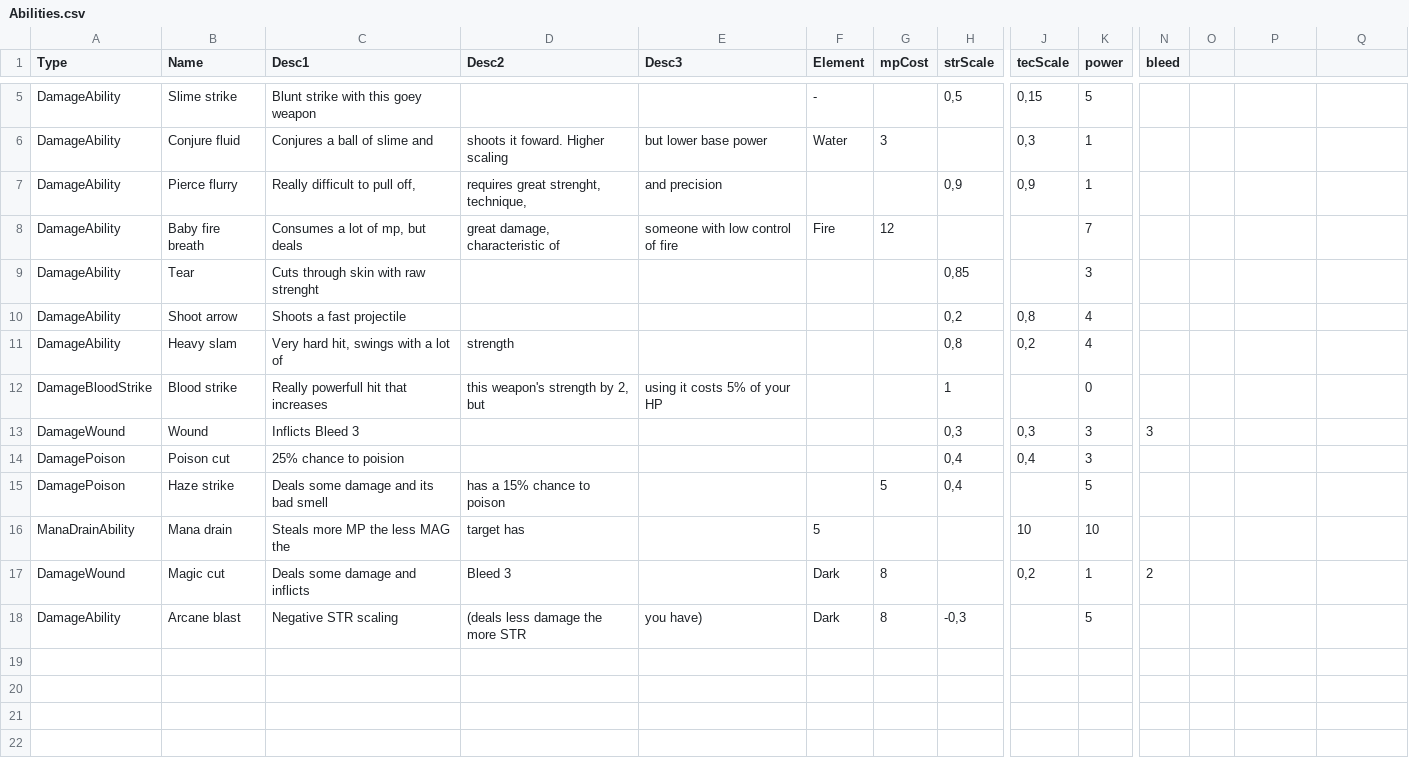
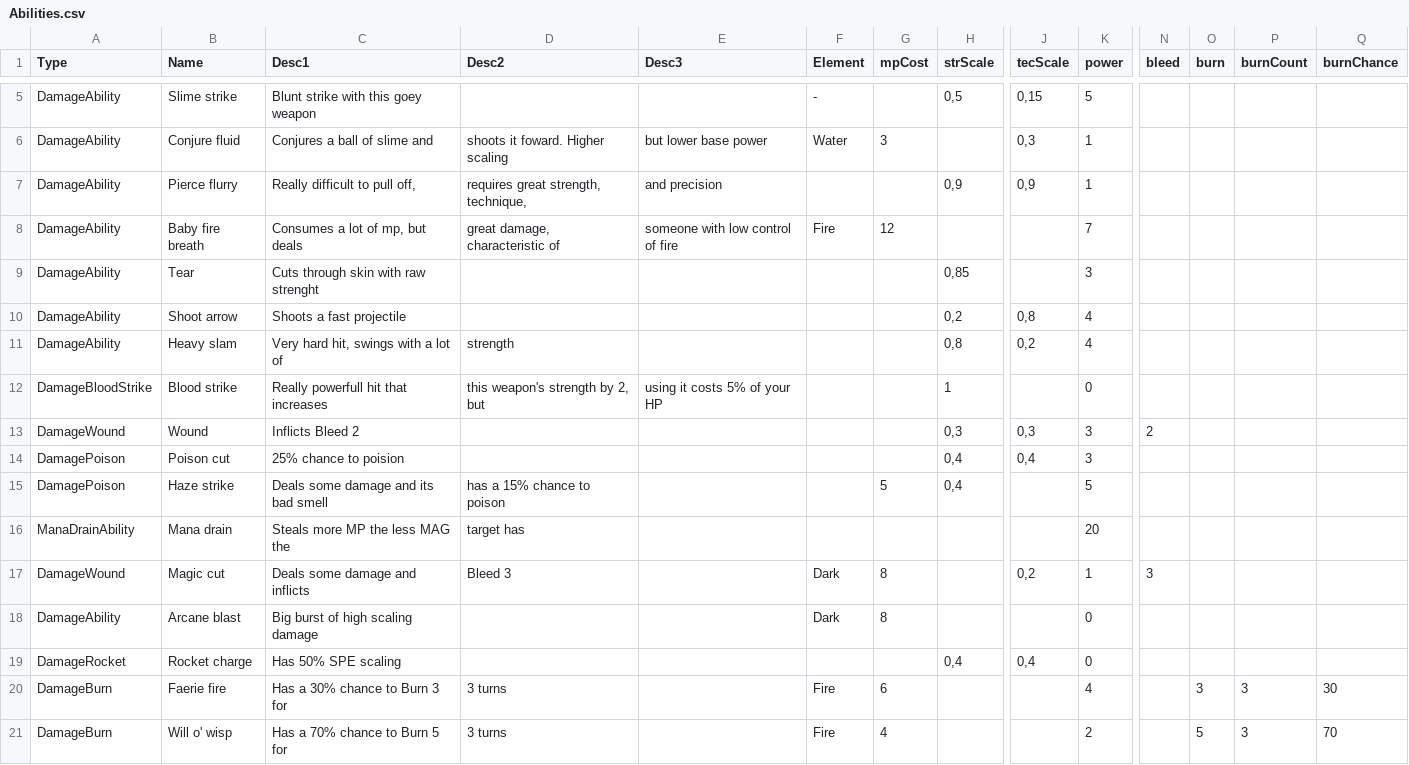
Before and after one commit to teckel28/projectTower, a CSV file: bin/Debug/net9.0/Abilities.csv, drawn as a sheet; only a part is shown, gaps mark what is left out; rows hold the shown columns only; the diff names each change by its address in the sheet, - before the commit and + after, or states it on an @@ line.

```diff
--- a/bin/Debug/net9.0/Abilities.csv
+++ b/bin/Debug/net9.0/Abilities.csv
-O1: (empty)
+O1: burn
-P1: (empty)
+P1: burnCount
-Q1: (empty)
+Q1: burnChance
-D7 (Desc2): requires great strenght, technique,
+D7 (Desc2): requires great strength, technique,
-C13 (Desc1): Inflicts Bleed 3
+C13 (Desc1): Inflicts Bleed 2
-N13 (bleed): 3
+N13 (bleed): 2
-F16 (Element): 5
+F16 (Element): (empty)
-J16 (tecScale): 10
+J16 (tecScale): (empty)
-K16 (power): 10
+K16 (power): 20
-N17 (bleed): 2
+N17 (bleed): 3
-C18 (Desc1): Negative STR scaling
+C18 (Desc1): Big burst of high scaling damage
-D18 (Desc2): (deals less damage the more STR
+D18 (Desc2): (empty)
-E18 (Desc3): you have)
+E18 (Desc3): (empty)
-H18 (strScale): -0,3
+H18 (strScale): (empty)
-K18 (power): 5
+K18 (power): 0
+row 19: DamageRocket | Rocket charge | Has 50% SPE scaling |  |  |  |  | 0,4 | 0,4 | 0
+row 20: DamageBurn | Faerie fire | Has a 30% chance to Burn 3 for | 3 turns |  | Fire | 6 |  |  | 4 |  | 3 | 3 | 30
+row 21: DamageBurn | Will o' wisp | Has a 70% chance to Burn 5 for | 3 turns |  | Fire | 4 |  |  | 2 |  | 5 | 3 | 70
```
Also changed, not shown: bin/Debug/net9.0/Equips.csv, bin/Debug/net9.0/Monsters.csv, 17 other files.
